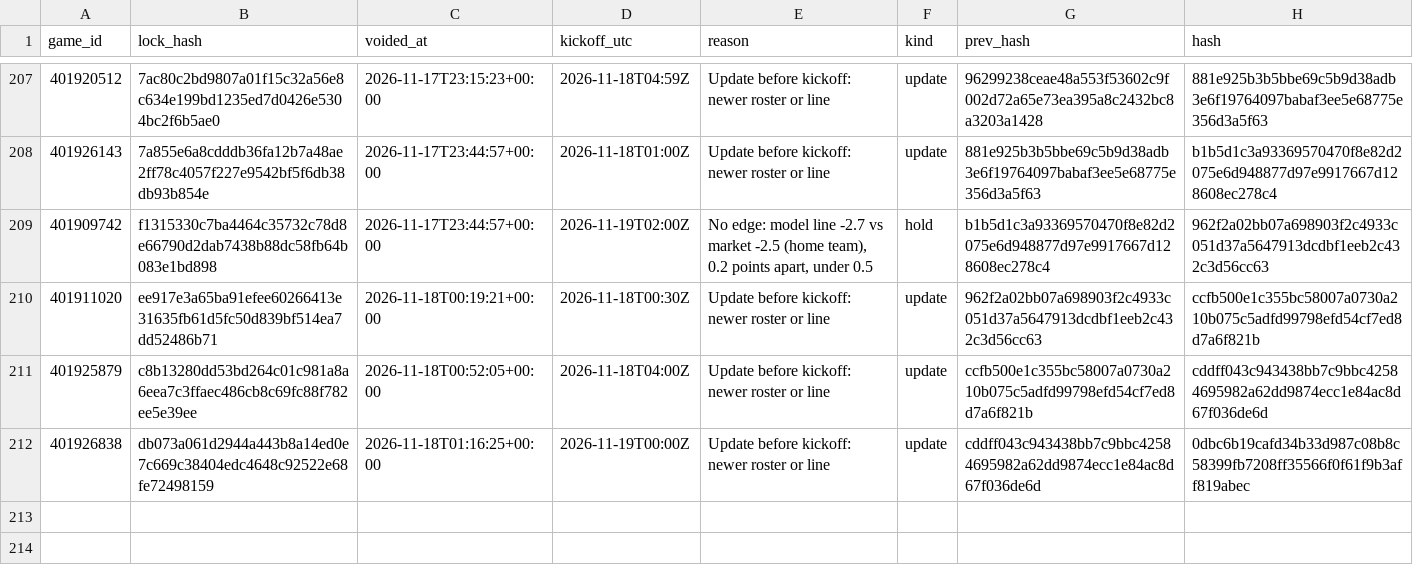
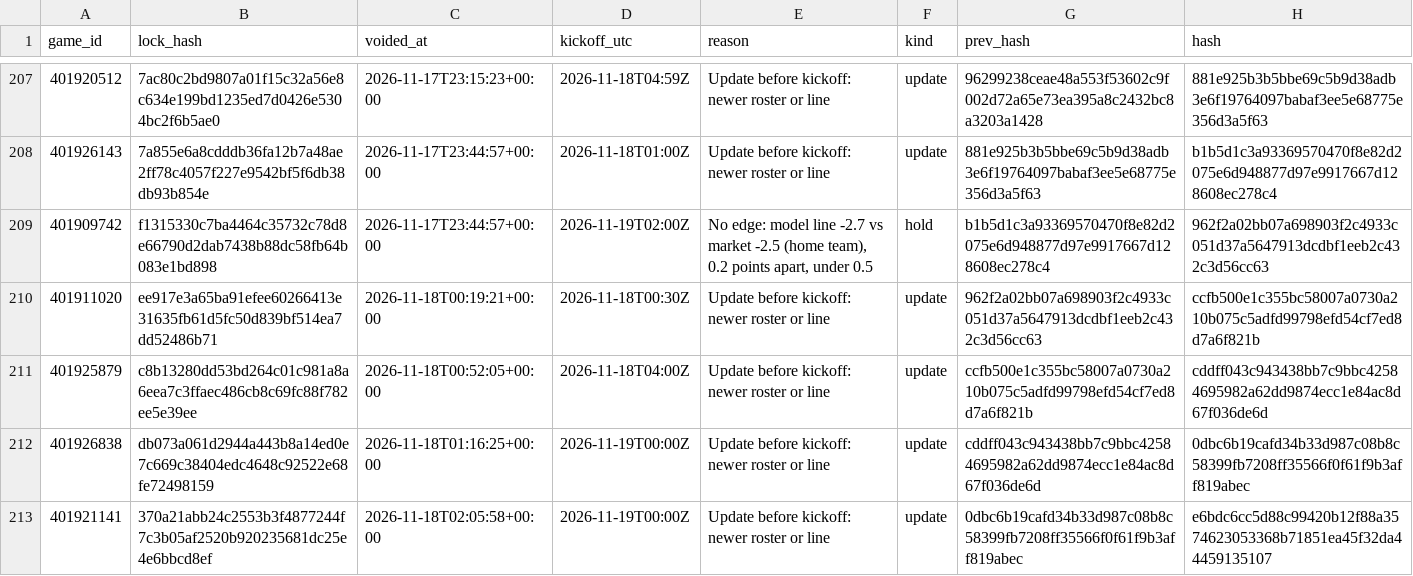
Before and after one commit to Seed808/theesness-data, a CSV file: model/ledger/cbb_locks_voids.csv, drawn as a sheet; only a part is shown, gaps mark what is left out.

```diff
--- a/model/ledger/cbb_locks_voids.csv
+++ b/model/ledger/cbb_locks_voids.csv
@@ -212 +212,2 @@ game_id,lock_hash,voided_at,kickoff_utc,reason,kind,prev_hash,hash
 401926838,db073a061d2944a443b8a14ed0e7c669c38404edc4648c92522e68fe72498159,2026-11-18T01:16:25+00:00,2026-11-19T00:00Z,Update before kickoff: newer roster or line,update,cddff043c943438bb7c9bbc42584695982a62dd9874ecc1e84ac8d67f036de6d,0dbc6b19cafd34b33d987c08b8c58399fb7208ff35566f0f61f9b3aff819abec
+401921141,370a21abb24c2553b3f4877244f7c3b05af2520b920235681dc25e4e6bbcd8ef,2026-11-18T02:05:58+00:00,2026-11-19T00:00Z,Update before kickoff: newer roster or line,update,0dbc6b19cafd34b33d987c08b8c58399fb7208ff35566f0f61f9b3aff819abec,e6bdc6cc5d88c99420b12f88a3574623053368b71851ea45f32da44459135107
```
Also changed, not shown: model/ledger/cbb_locks.csv, model/ledger/firstline_nba.csv, 16 other files.
